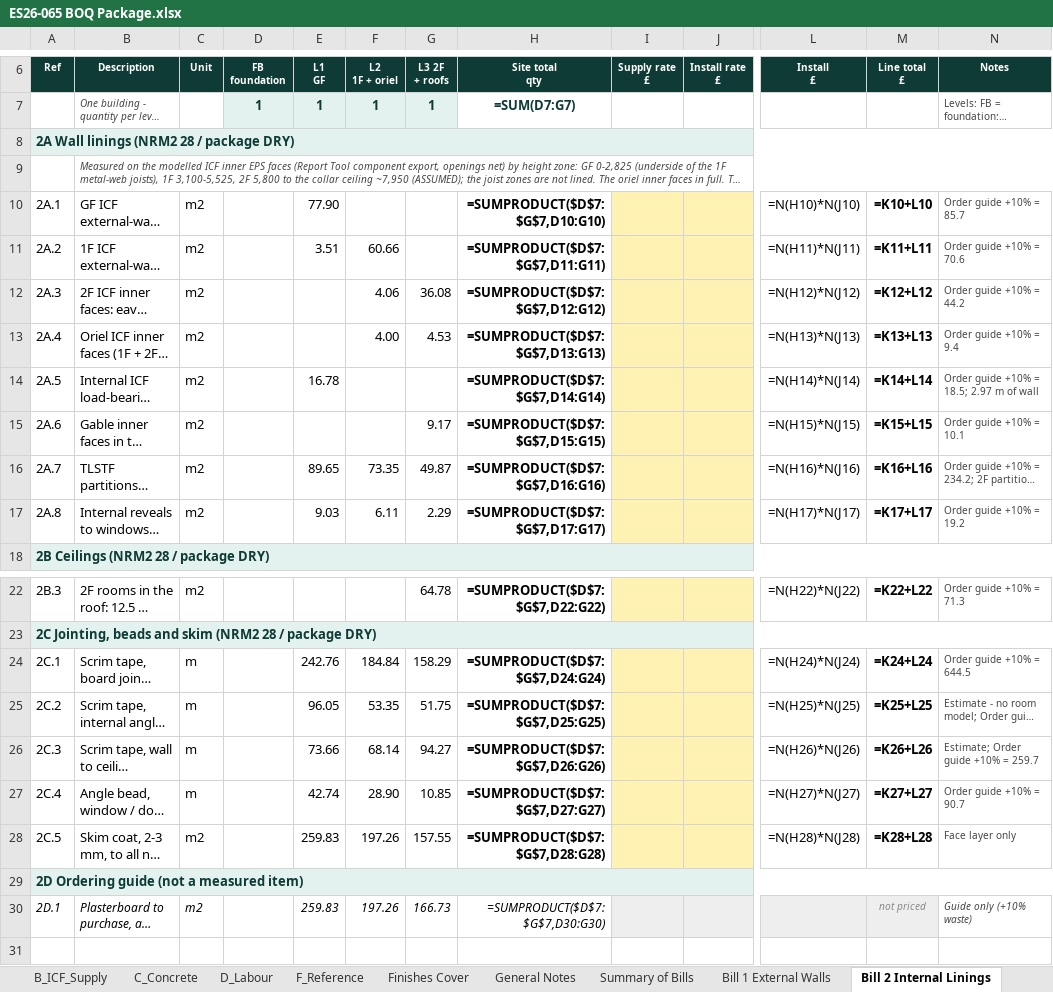
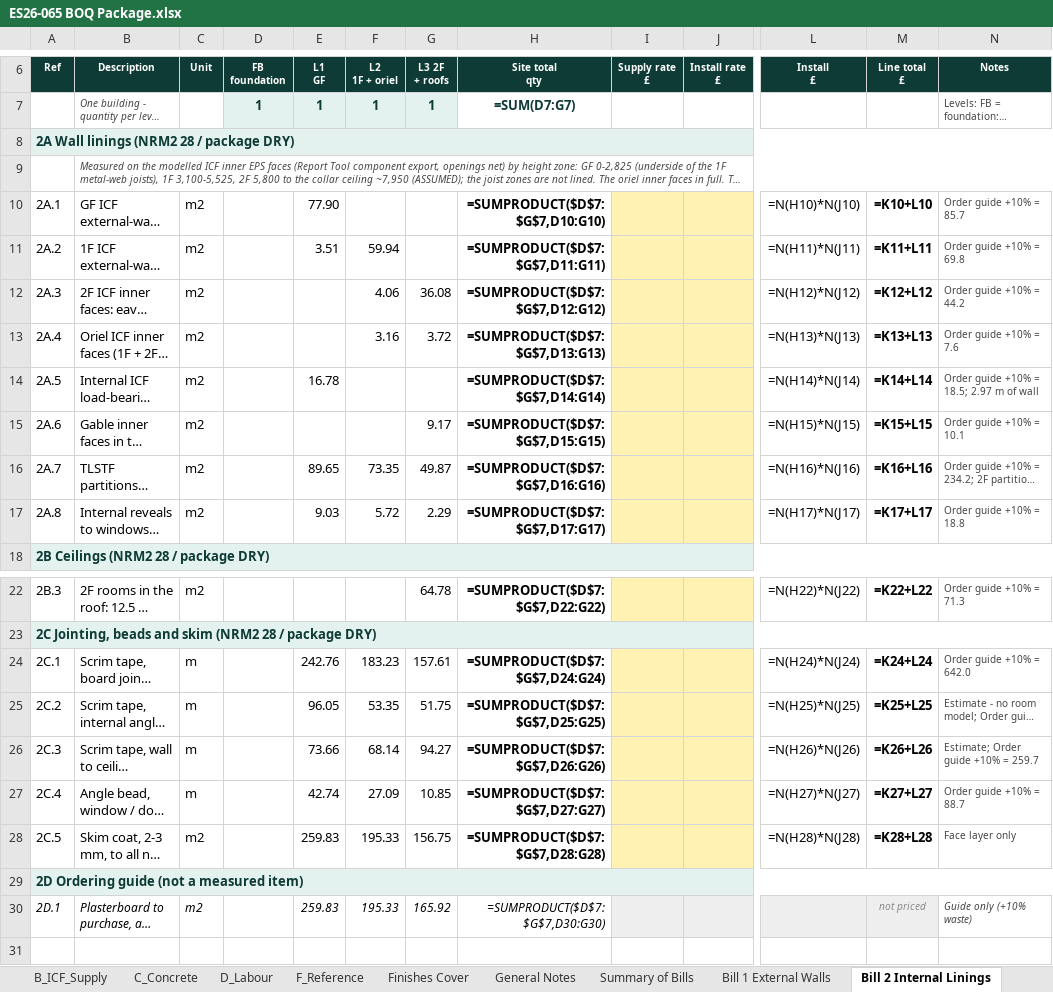
Before and after one commit to BuildEase2026/cl-icf-quote-c423bcba72, an Excel workbook: downloads/ES26-065 BOQ Package.xlsx, sheet Bill 2 Internal Linings, drawn as a sheet; only a part is shown, gaps mark what is left out; long unchanged cells end in …; values as stored, in another font and other column widths than the file's, no borders; formulas without a stored value are shown as written; charts and pictures not drawn; the diff names each change by its address in the sheet, - before the commit and + after, or states it on an @@ line.

```diff
--- a/downloads/ES26-065 BOQ Package.xlsx (sheet Bill 2 Internal Linings)
+++ b/downloads/ES26-065 BOQ Package.xlsx (sheet Bill 2 Internal Linings)
-F11 (L2 1F + oriel): 60.66
+F11 (L2 1F + oriel): 59.94
-N11 (Notes): Order guide +10% = 70.6
+N11 (Notes): Order guide +10% = 69.8
-F13 (L2 1F + oriel): 4.00
+F13 (L2 1F + oriel): 3.16
-G13 (L3 2F + roofs): 4.53
+G13 (L3 2F + roofs): 3.72
-N13 (Notes): Order guide +10% = 9.4
+N13 (Notes): Order guide +10% = 7.6
-F17 (L2 1F + oriel): 6.11
+F17 (L2 1F + oriel): 5.72
-N17 (Notes): Order guide +10% = 19.2
+N17 (Notes): Order guide +10% = 18.8
-F24 (L2 1F + oriel): 184.84
+F24 (L2 1F + oriel): 183.23
-G24 (L3 2F + roofs): 158.29
+G24 (L3 2F + roofs): 157.61
-N24 (Notes): Order guide +10% = 644.5
+N24 (Notes): Order guide +10% = 642.0
-F27 (L2 1F + oriel): 28.90
+F27 (L2 1F + oriel): 27.09
-N27 (Notes): Order guide +10% = 90.7
+N27 (Notes): Order guide +10% = 88.7
-F28 (L2 1F + oriel): 197.26
+F28 (L2 1F + oriel): 195.33
-G28 (L3 2F + roofs): 157.55
+G28 (L3 2F + roofs): 156.75
-F30 (L2 1F + oriel): 197.26
+F30 (L2 1F + oriel): 195.33
-G30 (L3 2F + roofs): 166.73
+G30 (L3 2F + roofs): 165.92
```
Also changed, not shown: sheet Bill 8 Openings, sheet Schedule B Openings, sheet Bill 1 External Walls, sheet F_Reference, sheet Summary of Bills, sheet Schedule A Areas, 11 more sheets, 31 other files.
